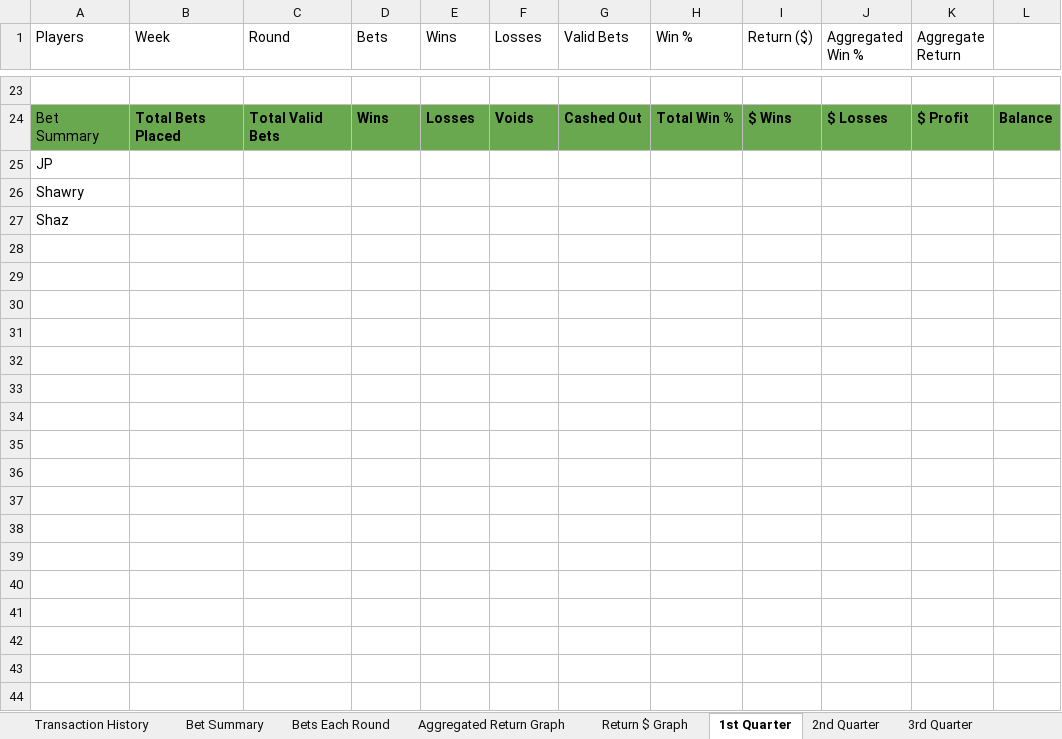
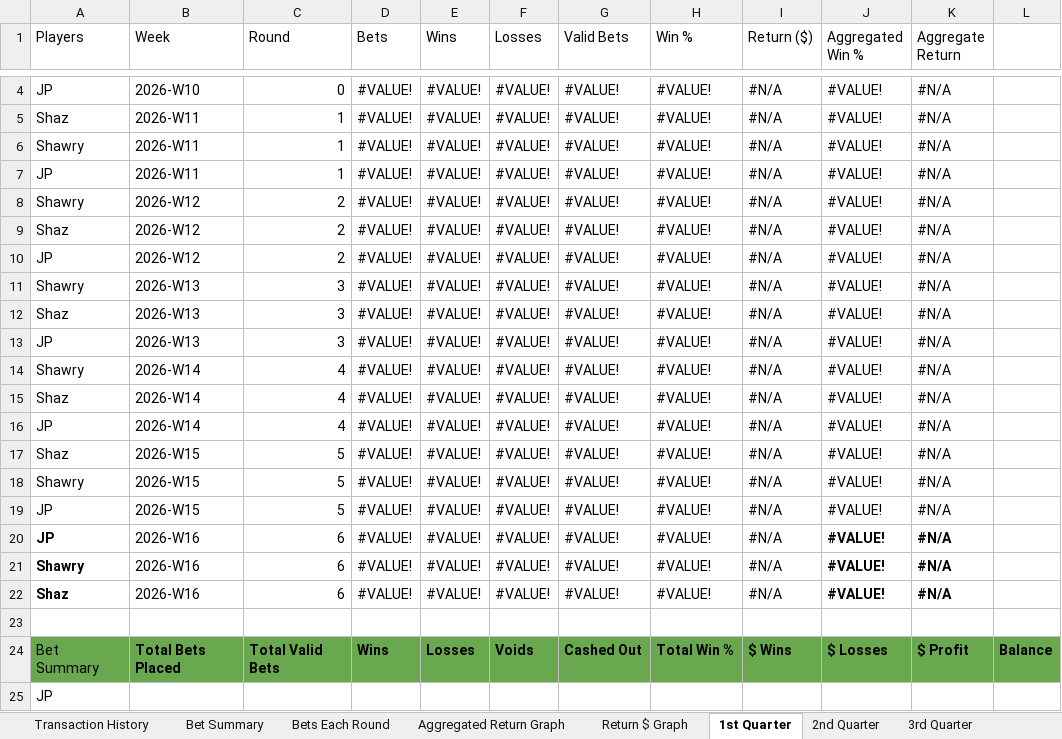
Before and after one commit to jenishpatel-jp/bet-leaderboard, an Excel workbook: uploads/sportsbet.xlsx, sheet 1st Quarter, drawn as a sheet; only a part is shown, gaps mark what is left out; the shorter side is filled out with more unchanged rows; values as stored, in another font and other column widths than the file's, no borders; charts and pictures and conditional formats and table styles not drawn; the diff covers the shown part only; the diff names each change by its address in the sheet, - before the commit and + after, or states it on an @@ line.

```diff
--- a/uploads/sportsbet.xlsx (sheet 1st Quarter)
+++ b/uploads/sportsbet.xlsx (sheet 1st Quarter)
+row 4: JP | 2026-W10 | 0 | #VALUE! | #VALUE! | #VALUE! | #VALUE! | #VALUE! | #N/A | #VALUE! | #N/A
+row 5: Shaz | 2026-W11 | 1 | #VALUE! | #VALUE! | #VALUE! | #VALUE! | #VALUE! | #N/A | #VALUE! | #N/A
+row 6: Shawry | 2026-W11 | 1 | #VALUE! | #VALUE! | #VALUE! | #VALUE! | #VALUE! | #N/A | #VALUE! | #N/A
+row 7: JP | 2026-W11 | 1 | #VALUE! | #VALUE! | #VALUE! | #VALUE! | #VALUE! | #N/A | #VALUE! | #N/A
+row 8: Shawry | 2026-W12 | 2 | #VALUE! | #VALUE! | #VALUE! | #VALUE! | #VALUE! | #N/A | #VALUE! | #N/A
+row 9: Shaz | 2026-W12 | 2 | #VALUE! | #VALUE! | #VALUE! | #VALUE! | #VALUE! | #N/A | #VALUE! | #N/A
+row 10: JP | 2026-W12 | 2 | #VALUE! | #VALUE! | #VALUE! | #VALUE! | #VALUE! | #N/A | #VALUE! | #N/A
+row 11: Shawry | 2026-W13 | 3 | #VALUE! | #VALUE! | #VALUE! | #VALUE! | #VALUE! | #N/A | #VALUE! | #N/A
+row 12: Shaz | 2026-W13 | 3 | #VALUE! | #VALUE! | #VALUE! | #VALUE! | #VALUE! | #N/A | #VALUE! | #N/A
+row 13: JP | 2026-W13 | 3 | #VALUE! | #VALUE! | #VALUE! | #VALUE! | #VALUE! | #N/A | #VALUE! | #N/A
+row 14: Shawry | 2026-W14 | 4 | #VALUE! | #VALUE! | #VALUE! | #VALUE! | #VALUE! | #N/A | #VALUE! | #N/A
+row 15: Shaz | 2026-W14 | 4 | #VALUE! | #VALUE! | #VALUE! | #VALUE! | #VALUE! | #N/A | #VALUE! | #N/A
+row 16: JP | 2026-W14 | 4 | #VALUE! | #VALUE! | #VALUE! | #VALUE! | #VALUE! | #N/A | #VALUE! | #N/A
+row 17: Shaz | 2026-W15 | 5 | #VALUE! | #VALUE! | #VALUE! | #VALUE! | #VALUE! | #N/A | #VALUE! | #N/A
+row 18: Shawry | 2026-W15 | 5 | #VALUE! | #VALUE! | #VALUE! | #VALUE! | #VALUE! | #N/A | #VALUE! | #N/A
+row 19: JP | 2026-W15 | 5 | #VALUE! | #VALUE! | #VALUE! | #VALUE! | #VALUE! | #N/A | #VALUE! | #N/A
+row 20: JP | 2026-W16 | 6 | #VALUE! | #VALUE! | #VALUE! | #VALUE! | #VALUE! | #N/A | #VALUE! | #N/A
+row 21: Shawry | 2026-W16 | 6 | #VALUE! | #VALUE! | #VALUE! | #VALUE! | #VALUE! | #N/A | #VALUE! | #N/A
+row 22: Shaz | 2026-W16 | 6 | #VALUE! | #VALUE! | #VALUE! | #VALUE! | #VALUE! | #N/A | #VALUE! | #N/A
```
Also changed, not shown: 2 added rows and 21 removed rows elsewhere in this sheet, sheet Bets Each Round, sheet 2nd Quarter, sheet Transaction History, sheet 3rd Quarter, sheet Bet Summary, charts or pictures, 2 other files.
